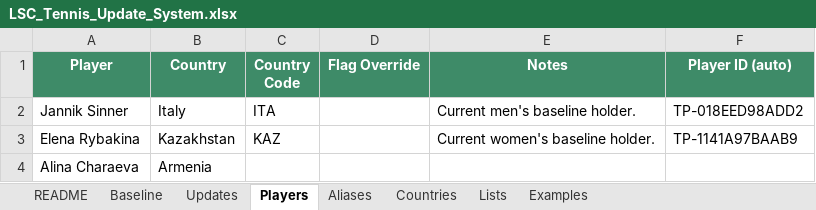
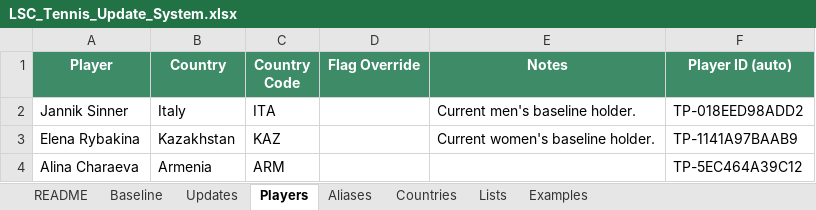
Before and after one commit to Harry-LSC/lineal-sport-test, an Excel workbook: LSC_Tennis_Update_System.xlsx, sheet Players, drawn as a sheet; values as stored, in another font and other column widths than the file's, no borders; the diff names each change by its address in the sheet, - before the commit and + after, or states it on an @@ line.

```diff
--- a/LSC_Tennis_Update_System.xlsx (sheet Players)
+++ b/LSC_Tennis_Update_System.xlsx (sheet Players)
-C4 (Country Code): (empty)
+C4 (Country Code): ARM
-F4 (Player ID (auto)): (empty)
+F4 (Player ID (auto)): TP-5EC464A39C12
```
Also changed, not shown: sheet README, 1 other file.
